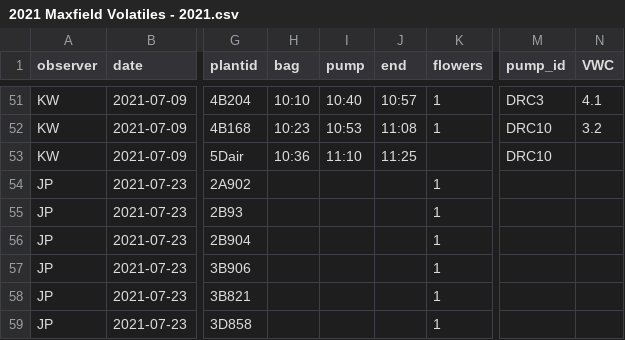
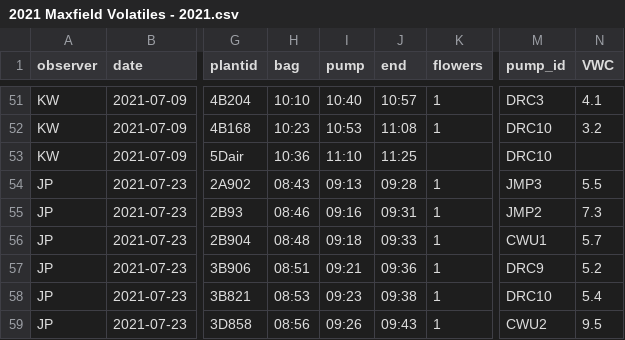
Before and after one commit to jmpowers/ipomopsis-temp, a CSV file: data/2021 Maxfield Volatiles - 2021.csv, drawn as a sheet; only a part is shown, gaps mark what is left out; the diff covers the shown part only; the diff names each change by its address in the sheet, - before the commit and + after, or states it on an @@ line.

Commit message:
merge Maxfield volatiles, marginal CAPs

```diff
--- a/data/2021 Maxfield Volatiles - 2021.csv
+++ b/data/2021 Maxfield Volatiles - 2021.csv
-H54 (bag): (empty)
+H54 (bag): 08:43
-I54 (pump): (empty)
+I54 (pump): 09:13
-J54 (end): (empty)
+J54 (end): 09:28
-M54 (pump_id): (empty)
+M54 (pump_id): JMP3
-N54 (VWC): (empty)
+N54 (VWC): 5.5
-H55 (bag): (empty)
+H55 (bag): 08:46
-I55 (pump): (empty)
+I55 (pump): 09:16
-J55 (end): (empty)
+J55 (end): 09:31
-M55 (pump_id): (empty)
+M55 (pump_id): JMP2
-N55 (VWC): (empty)
+N55 (VWC): 7.3
-H56 (bag): (empty)
+H56 (bag): 08:48
-I56 (pump): (empty)
+I56 (pump): 09:18
-J56 (end): (empty)
+J56 (end): 09:33
-M56 (pump_id): (empty)
+M56 (pump_id): CWU1
-N56 (VWC): (empty)
+N56 (VWC): 5.7
-H57 (bag): (empty)
+H57 (bag): 08:51
-I57 (pump): (empty)
+I57 (pump): 09:21
-J57 (end): (empty)
+J57 (end): 09:36
-M57 (pump_id): (empty)
+M57 (pump_id): DRC9
-N57 (VWC): (empty)
+N57 (VWC): 5.2
-H58 (bag): (empty)
+H58 (bag): 08:53
-I58 (pump): (empty)
+I58 (pump): 09:23
-J58 (end): (empty)
+J58 (end): 09:38
-M58 (pump_id): (empty)
+M58 (pump_id): DRC10
-N58 (VWC): (empty)
+N58 (VWC): 5.4
-H59 (bag): (empty)
+H59 (bag): 08:56
-I59 (pump): (empty)
+I59 (pump): 09:26
-J59 (end): (empty)
+J59 (end): 09:43
-M59 (pump_id): (empty)
+M59 (pump_id): CWU2
-N59 (VWC): (empty)
+N59 (VWC): 9.5
```
Also changed, not shown: 107 edited cells elsewhere in this file, 38 other files.
